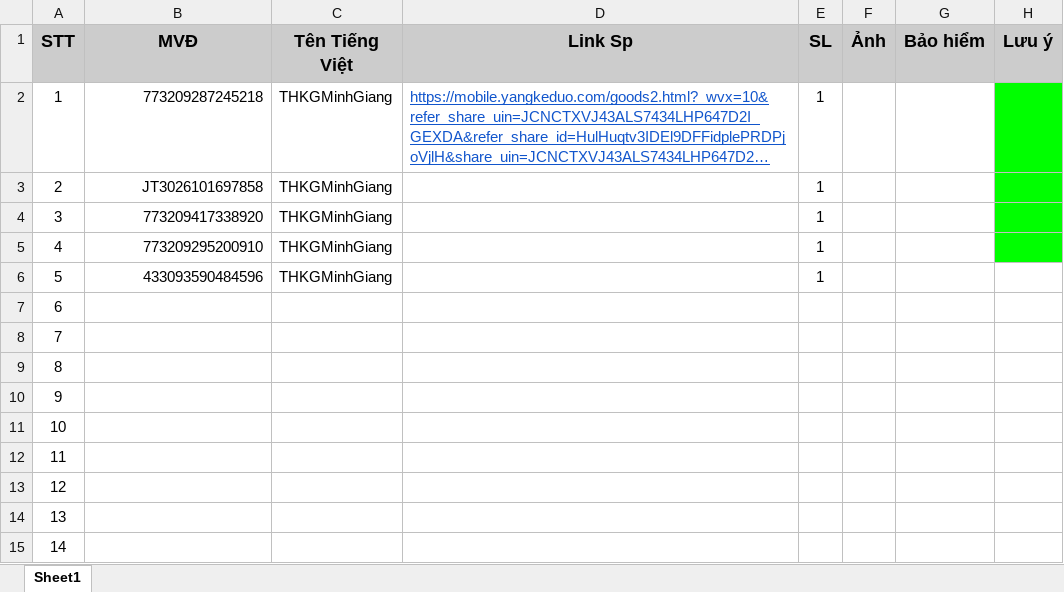
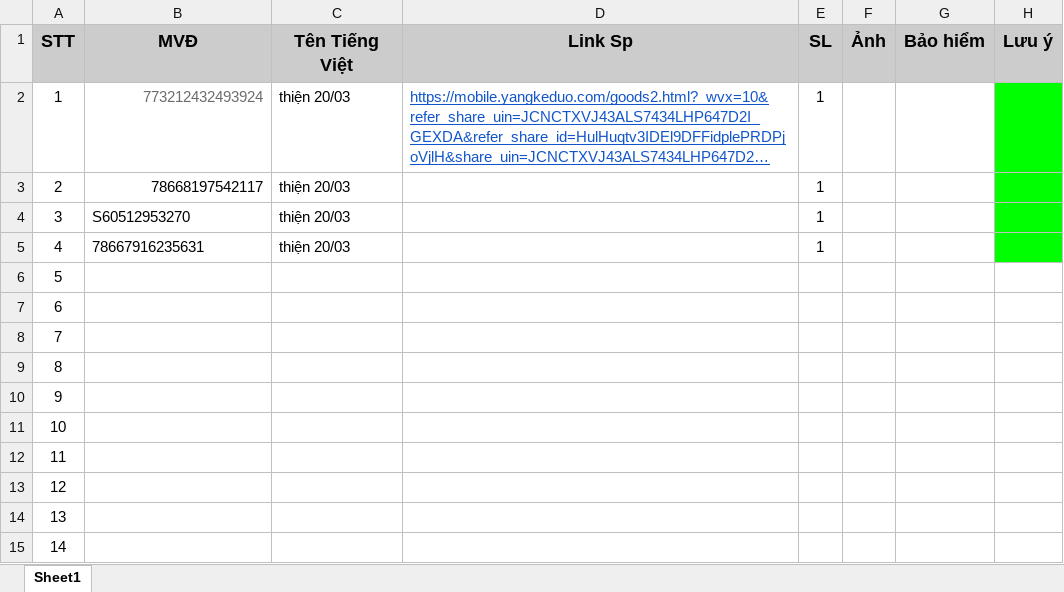
Before and after one commit to thuynv06/thlogistics, an Excel workbook: admin/production/uploads/filemauKHKG.xlsx, sheet Sheet1, drawn as a sheet; long unchanged cells end in …; values as stored, in another font and other column widths than the file's, no borders; the diff names each change by its address in the sheet, - before the commit and + after, or states it on an @@ line.

```diff
--- a/admin/production/uploads/filemauKHKG.xlsx (sheet Sheet1)
+++ b/admin/production/uploads/filemauKHKG.xlsx (sheet Sheet1)
-B2 (MVĐ): 773209287245218
+B2 (MVĐ): 773212432493924
-B2 text colour: black
+B2 text colour: #6C6C6C
-C2:C5 (Tên Tiếng Việt): THKGMinhGiang
+C2:C5 (Tên Tiếng Việt): thiện 20/03
-B3 (MVĐ): JT3026101697858
+B3 (MVĐ): 78668197542117
-B4 (MVĐ): 773209417338920
+B4 (MVĐ): S60512953270
-B4:B5 alignment: right
+B4:B5 alignment: left
-B5 (MVĐ): 773209295200910
+B5 (MVĐ): 78667916235631
-B6 (MVĐ): 433093590484596
+B6 (MVĐ): (empty)
-C6 (Tên Tiếng Việt): THKGMinhGiang
+C6 (Tên Tiếng Việt): (empty)
-E6 (SL): 1
+E6 (SL): (empty)
```
Also changed, not shown: 6 other files.
